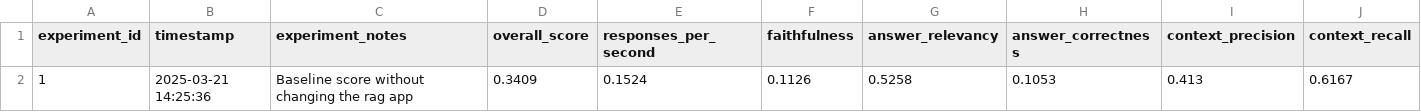
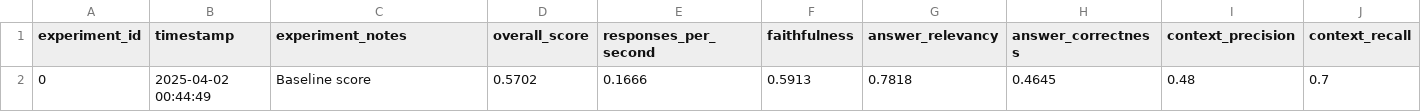
Before and after one commit to yassinex02/emerging_topics_RAG, a CSV file: evaluation/experiment_history.csv, drawn as a sheet; only a part is shown; removed rows and columns are numbered as before the commit, all else as after; rows hold the shown columns only; the diff names each change by its address in the sheet, - before the commit and + after, or states it on an @@ line.

```diff
--- a/evaluation/experiment_history.csv
+++ b/evaluation/experiment_history.csv
-row 2: 1 | 2025-03-21 14:25:36 | Baseline score without changing the rag app | 0.3409 | 0.1524 | 0.1126 | 0.5258 | 0.1053 | 0.413 | 0.6167
+row 2: 0 | 2025-04-02 00:44:49 | Baseline score | 0.5702 | 0.1666 | 0.5913 | 0.7818 | 0.4645 | 0.48 | 0.7
```
Also changed, not shown: 1 other file.
